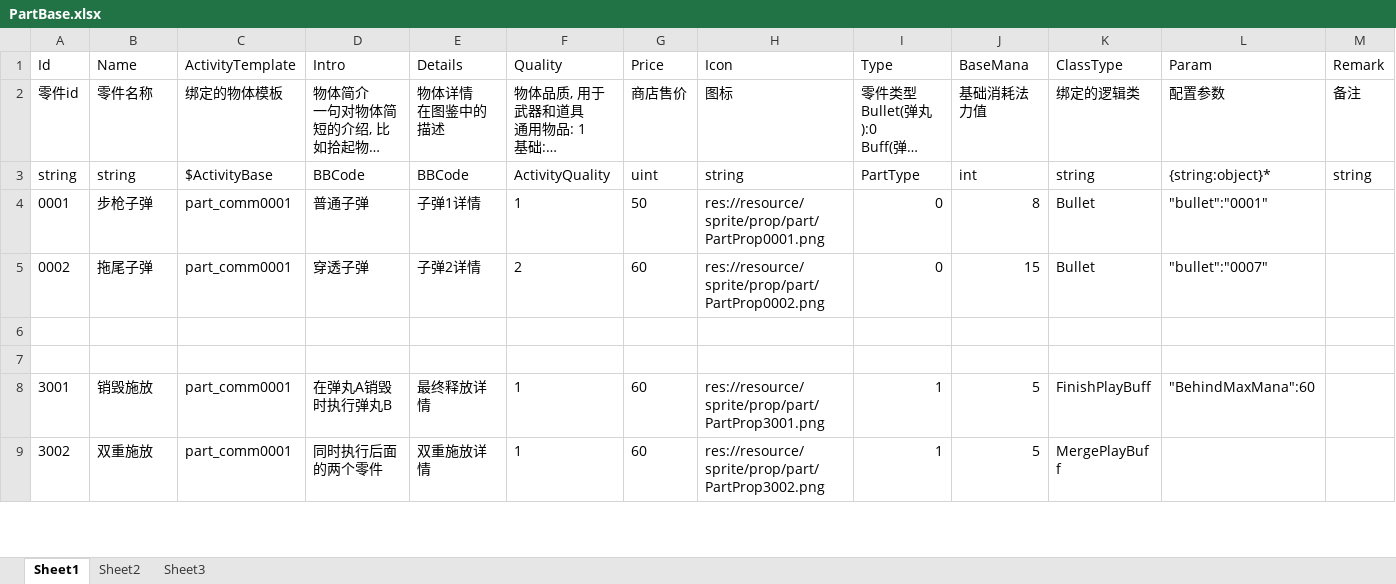
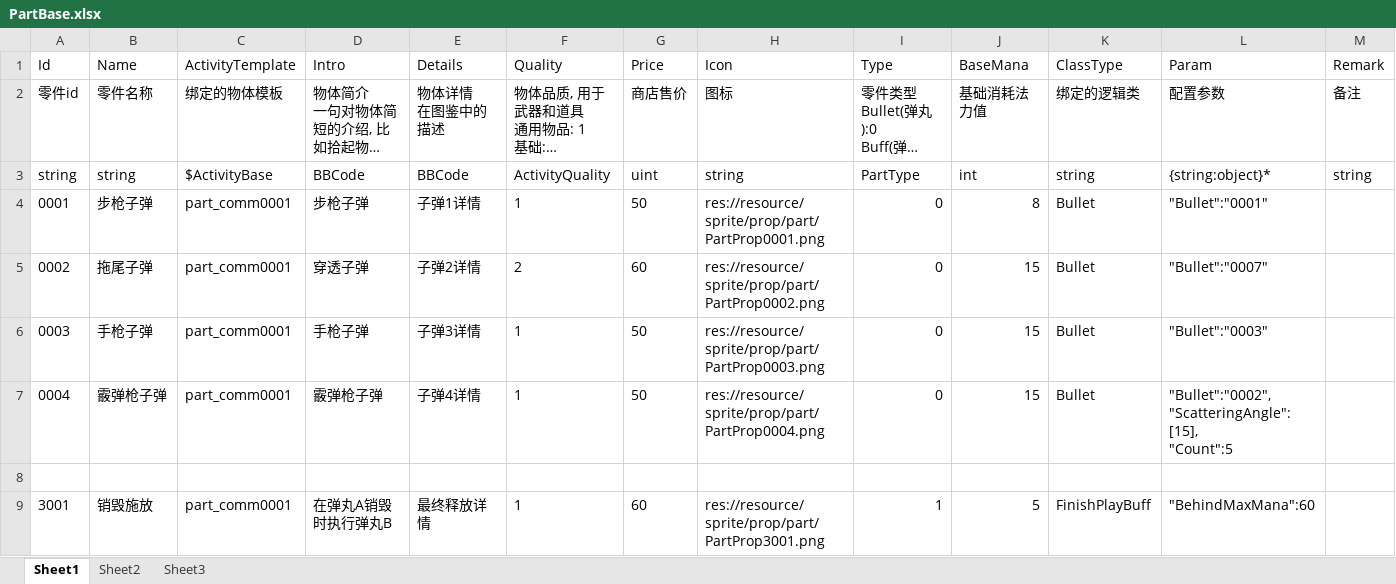
Before and after one commit to xlljc/GunfireDungeon, an Excel workbook: GunfireDungeon_Godot/excel/PartBase.xlsx, sheet Sheet1, drawn as a sheet; only a part is shown; the shorter side is filled out with more unchanged rows; long unchanged cells end in …; values as stored, in another font and other column widths than the file's, no borders; ↵ is a line break in a cell; the diff names each change by its address in the sheet, - before the commit and + after, or states it on an @@ line.

```diff
--- a/GunfireDungeon_Godot/excel/PartBase.xlsx (sheet Sheet1)
+++ b/GunfireDungeon_Godot/excel/PartBase.xlsx (sheet Sheet1)
-D4 (Intro): 普通子弹
+D4 (Intro): 步枪子弹
-L4 (Param): "bullet":"0001"
+L4 (Param): "Bullet":"0001"
-L5 (Param): "bullet":"0007"
+L5 (Param): "Bullet":"0007"
-row 6: (empty)
+row 6: 0003 | 手枪子弹 | part_comm0001 | 手枪子弹 | 子弹3详情 | 1 | 50 | res://resource/sprite/prop/part/PartProp0003.png | 0 | 15 | Bullet | "Bullet":"0003"
+row 7: 0004 | 霰弹枪子弹 | part_comm0001 | 霰弹枪子弹 | 子弹4详情 | 1 | 50 | res://resource/sprite/prop/part/PartProp0004.png | 0 | 15 | Bullet | "Bullet":"0002", ↵ "ScatteringAngle":[15], ↵ "Count":5
```
Also changed, not shown: GunfireDungeon_Godot/excel/ActivityBase.xlsx, GunfireDungeon_Godot/excel/BulletBase.xlsx, 18 other files.
